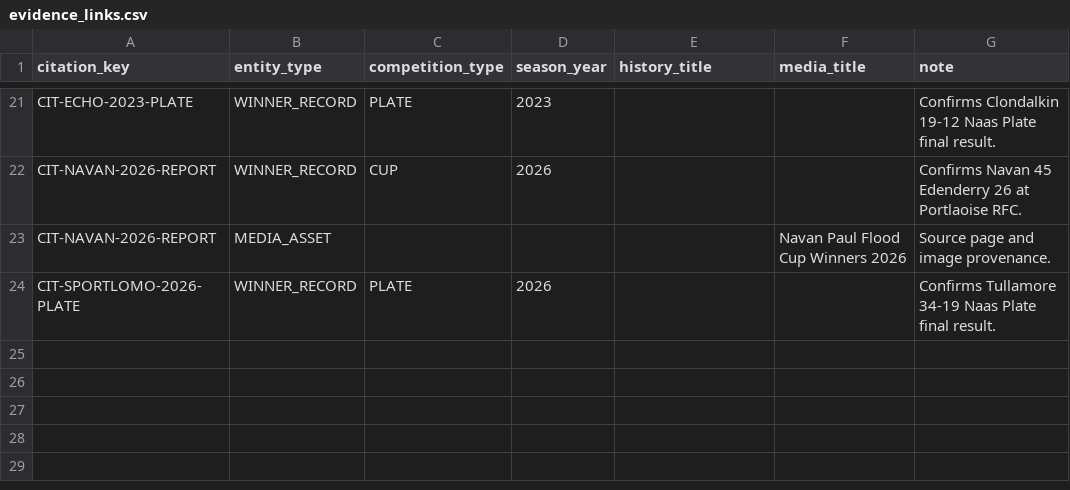
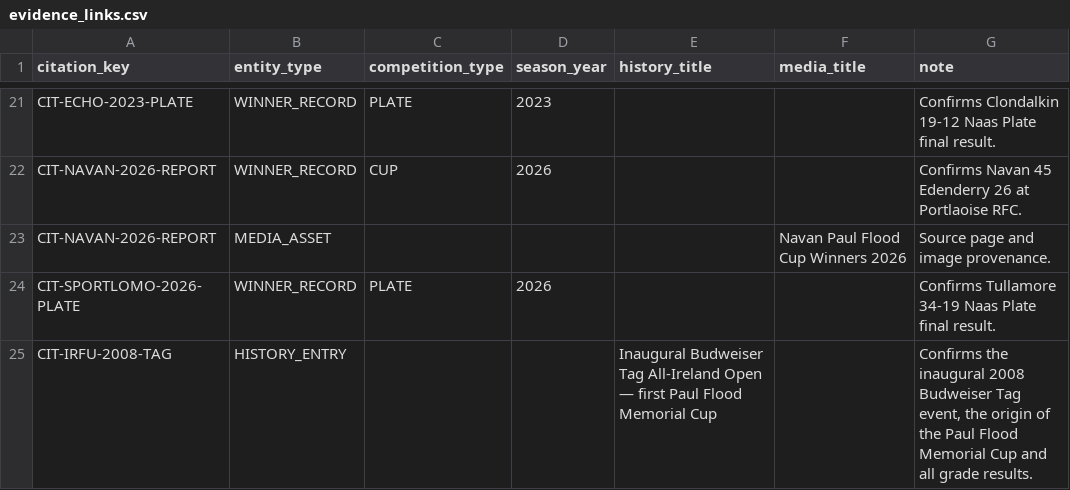
Before and after one commit to Dilogoat/PaulFlood, a CSV file: content/import/evidence_links.csv, drawn as a sheet; only a part is shown, gaps mark what is left out; the diff names each change by its address in the sheet, - before the commit and + after, or states it on an @@ line.

```diff
--- a/content/import/evidence_links.csv
+++ b/content/import/evidence_links.csv
+row 25: CIT-IRFU-2008-TAG | HISTORY_ENTRY |  |  | Inaugural Budweiser Tag All-Ireland Open — first Paul Flood Memorial Cup |  | Confirms the inaugural 2008 Budweiser Tag event, the origin of the Paul Flood Memorial Cup and all grade results.
```
Also changed, not shown: content/import/citations.csv, content/import/club_history_entries.csv, 2 other files.
